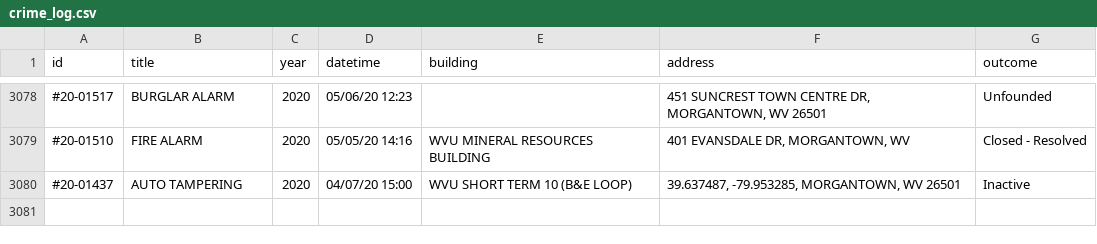
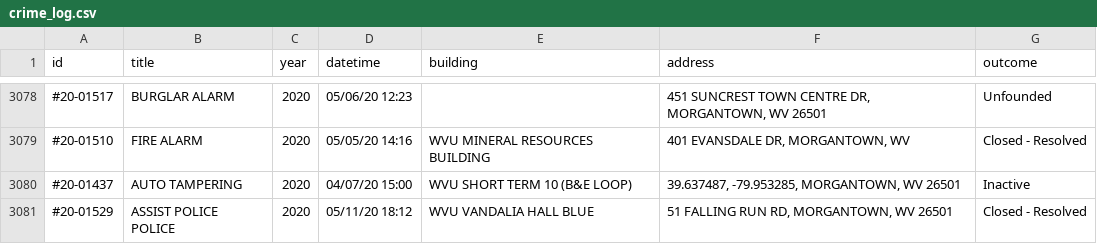
Before and after one commit to dwillis/wvu-projects, a CSV file: crime-log/crime_log.csv, drawn as a sheet; only a part is shown, gaps mark what is left out.

Commit message:
updated crimelog

```diff
--- a/crime-log/crime_log.csv
+++ b/crime-log/crime_log.csv
@@ -4126 +4126,2 @@ id,title,year,datetime,building,address,outcome
 #20-01437,AUTO TAMPERING,2020,04/07/20 15:00,WVU SHORT TERM 10 (B&E LOOP),"39.637487, -79.953285, MORGANTOWN, WV 26501",Inactive
+#20-01529,ASSIST POLICE POLICE,2020,05/11/20 18:12,WVU VANDALIA HALL BLUE,"51 FALLING RUN RD, MORGANTOWN, WV 26501",Closed - Resolved
```
